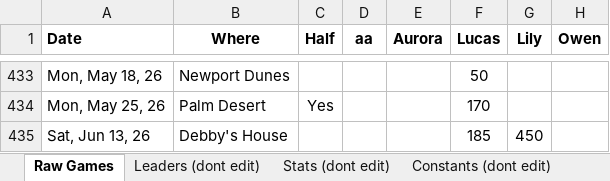
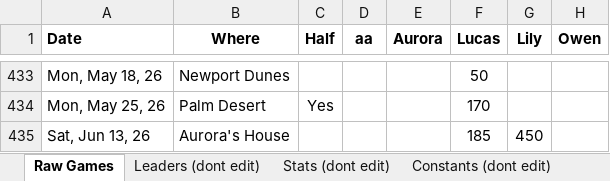
Before and after one commit to dmanpearl/leaderlodge, an Excel workbook: data/seeds/progressiverummy/progressiverummy_demo_2026-06-22.xlsx, sheet Raw Games, drawn as a sheet; only a part is shown, gaps mark what is left out; values as stored, in another font and other column widths than the file's, no borders; conditional formats not drawn; 1 other sheet too large or unreadable and not compared; the diff names each change by its address in the sheet, - before the commit and + after, or states it on an @@ line.

```diff
--- a/data/seeds/progressiverummy/progressiverummy_demo_2026-06-22.xlsx (sheet Raw Games)
+++ b/data/seeds/progressiverummy/progressiverummy_demo_2026-06-22.xlsx (sheet Raw Games)
-B435 (Where): Debby's House
+B435 (Where): Aurora's House
```
Also changed, not shown: 27 other files.
